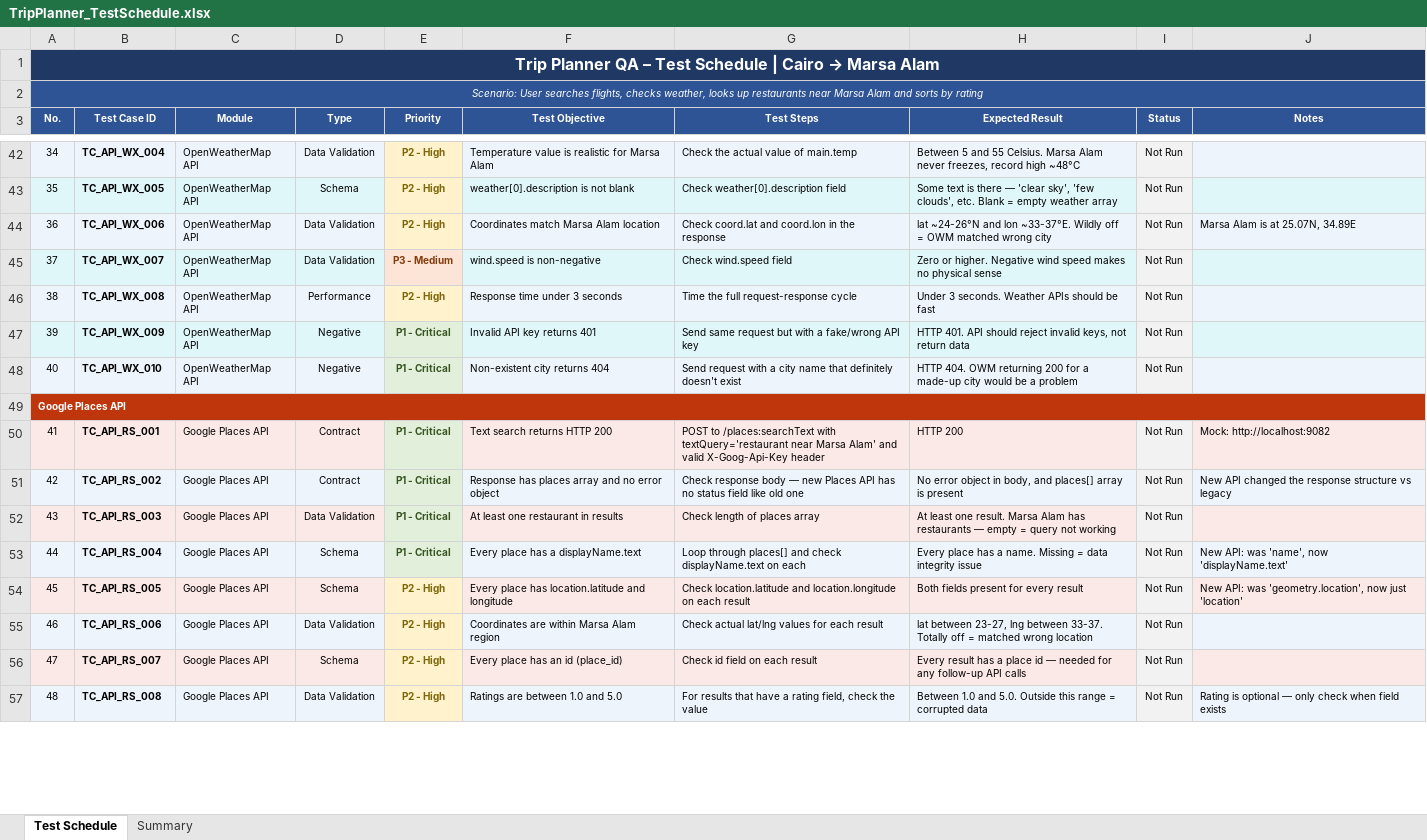
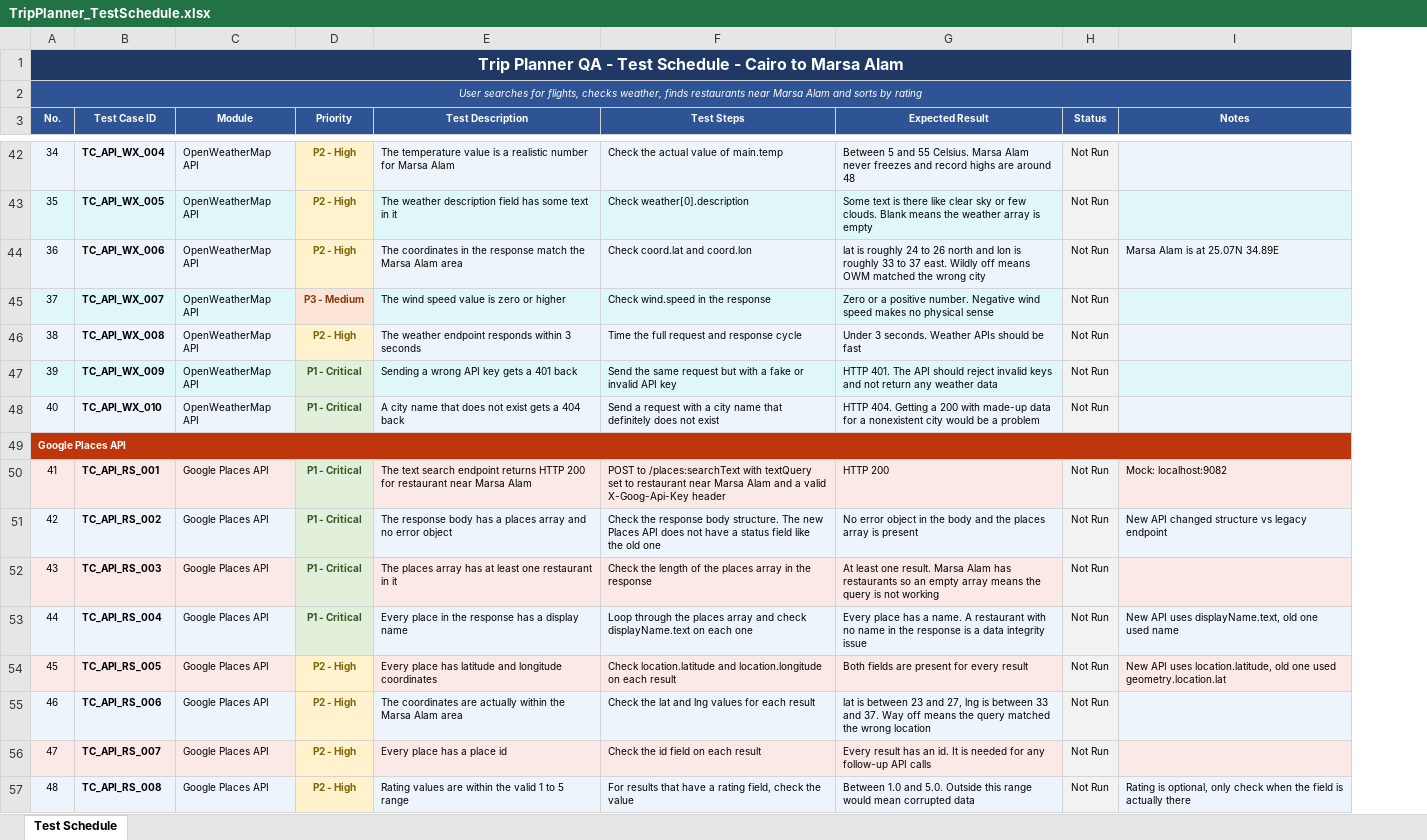
Before and after one commit to Amrsalama9/Testing-Task-Golyv, an Excel workbook: docs/TripPlanner_TestSchedule.xlsx, sheet Test Schedule, drawn as a sheet; only a part is shown, gaps mark what is left out; values as stored, in another font and other column widths than the file's, no borders; removed rows and columns are numbered as before the commit, all else as after; the diff covers the shown part only; the diff names each change by its address in the sheet, - before the commit and + after, or states it on an @@ line.

Commit message:
update test schedule - removed summary sheet, type column, fixed descriptions

```diff
--- a/docs/TripPlanner_TestSchedule.xlsx (sheet Test Schedule)
+++ b/docs/TripPlanner_TestSchedule.xlsx (sheet Test Schedule)
-sheet tab: Summary
-column D (Type), rows 42-57: Data Validation | Schema | Data Validation | Data Validation | Performance | Negative | Negative |  | Contract | Contract | Data Validation | Schema | Schema | Data Validation | Schema | Data Validation
-column F (Test Objective), rows 42-57: Temperature value is realistic for Marsa Alam | weather[0].description is not blank | Coordinates match Marsa Alam location | wind.speed is non-negative | Response time under 3 seconds | Invalid API key returns 401 | Non-existent city returns 404 |  | Text search returns HTTP 200 | Response has places array and no error object | At least one restaurant in results | Every place has a displayName.text | Every place has location.latitude and longitude | Coordinates are within Marsa Alam region | Every place has an id (place_id) | Ratings are between 1.0 and 5.0
+column E (Test Description), rows 42-57: The temperature value is a realistic number for Marsa Alam | The weather description field has some text in it | The coordinates in the response match the Marsa Alam area | The wind speed value is zero or higher | The weather endpoint responds within 3 seconds | Sending a wrong API key gets a 401 back | A city name that does not exist gets a 404 back |  | The text search endpoint returns HTTP 200 for restaurant near Marsa Alam | The response body has a places array and no error object | The places array has at least one restaurant in it | Every place in the response has a display name | Every place has latitude and longitude coordinates | The coordinates are actually within the Marsa Alam area | Every place has a place id | Rating values are within the valid 1 to 5 range
@@ A1 (No.): …Planner QA – Test Schedule | Cairo → Marsa Alam → …Planner QA - Test Schedule - Cairo to Marsa Alam @@
-A2 (No.): Scenario: User searches flights, checks weather, looks up restaurants near…
+A2 (No.): User searches for flights, checks weather, finds restaurants near…
-G42 (Expected Result): …Alam never freezes, record high ~48°C
+G42 (Expected Result): …Alam never freezes and record highs are around 48
-F43 (Test Steps): Check weather[0].description field
+F43 (Test Steps): Check weather[0].description
-G43 (Expected Result): …is there — 'clear sky', 'few clouds', etc. Blank = empty weather array
+G43 (Expected Result): …is there like clear sky or few clouds. Blank means the weather array is empty
-F44 (Test Steps): Check coord.lat and coord.lon in the response
+F44 (Test Steps): Check coord.lat and coord.lon
-G44 (Expected Result): lat ~24-26°N and lon ~33-37°E. Wildly off = OWM matched wrong city
+G44 (Expected Result): lat is roughly 24 to 26 north and lon is roughly 33 to 37 east. Wildly off means OWM matched the wrong city
-I44 (Notes): Marsa Alam is at 25.07N, 34.89E
+I44 (Notes): Marsa Alam is at 25.07N 34.89E
-F45 (Test Steps): Check wind.speed field
+F45 (Test Steps): Check wind.speed in the response
-G45 (Expected Result): Zero or higher. Negative wind…
+G45 (Expected Result): Zero or a positive number. Negative wind…
-F46 (Test Steps): Time the full request-response cycle
+F46 (Test Steps): Time the full request and response cycle
-F47 (Test Steps): Send same request but with a fake/wrong API key
+F47 (Test Steps): Send the same request but with a fake or invalid API key
-G47 (Expected Result): HTTP 401. API should reject invalid keys, not return data
+G47 (Expected Result): HTTP 401. The API should reject invalid keys and not return any weather data
-F48 (Test Steps): Send request with a city name that definitely doesn't exist
+F48 (Test Steps): Send a request with a city name that definitely does not exist
-G48 (Expected Result): HTTP 404. OWM returning 200 for a made-up city would…
+G48 (Expected Result): HTTP 404. Getting a 200 with made-up data for a nonexistent city would…
-F50 (Test Steps): …/places:searchText with textQuery='restaurant near Marsa Alam' and valid X-Goog-Api-Key…
+F50 (Test Steps): …/places:searchText with textQuery set to restaurant near Marsa Alam and a valid X-Goog-Api-Key…
-I50 (Notes): Mock: http://localhost:9082
+I50 (Notes): Mock: localhost:9082
-F51 (Test Steps): Check response body — new Places API has no status field like old one
+F51 (Test Steps): Check the response body structure. The new Places API does not have a status field like the old one
-G51 (Expected Result): …object in body, and places[] array is…
+G51 (Expected Result): …object in the body and the places array is…
-I51 (Notes): …API changed the response structure vs legacy
+I51 (Notes): …API changed structure vs legacy endpoint
-F52 (Test Steps): Check length of places array
+F52 (Test Steps): Check the length of the places array in the response
-G52 (Expected Result): …has restaurants — empty = query not working
+G52 (Expected Result): …has restaurants so an empty array means the query is not working
-F53 (Test Steps): Loop through places[] and check displayName.text on each
+F53 (Test Steps): Loop through the places array and check displayName.text on each one
-G53 (Expected Result): …a name. Missing = data integrity…
+G53 (Expected Result): …a name. A restaurant with no name in the response is a data integrity…
-I53 (Notes): New API: was 'name', now 'displayName.text'
+I53 (Notes): New API uses displayName.text, old one used name
-G54 (Expected Result): Both fields present for every result
+G54 (Expected Result): Both fields are present for every result
-I54 (Notes): New API: was 'geometry.location', now just 'location'
+I54 (Notes): New API uses location.latitude, old one used geometry.location.lat
-F55 (Test Steps): Check actual lat/lng values for each result
+F55 (Test Steps): Check the lat and lng values for each result
-G55 (Expected Result): lat between 23-27, lng between 33-37. Totally off = matched wrong location
+G55 (Expected Result): lat is between 23 and 27, lng is between 33 and 37. Way off means the query matched the wrong location
-F56 (Test Steps): Check id field on each result
+F56 (Test Steps): Check the id field on each result
-G56 (Expected Result): …result has a place id — needed for…
+G56 (Expected Result): …result has an id. It is needed for…
-G57 (Expected Result): …this range = corrupted data
+G57 (Expected Result): …this range would mean corrupted data
-I57 (Notes): Rating is optional — only check when field exists
+I57 (Notes): Rating is optional, only check when the field is actually there
```
Also changed, not shown: 67 edited cells elsewhere in this sheet.
